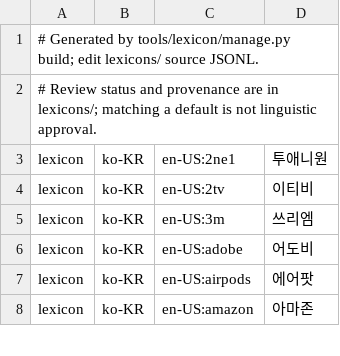
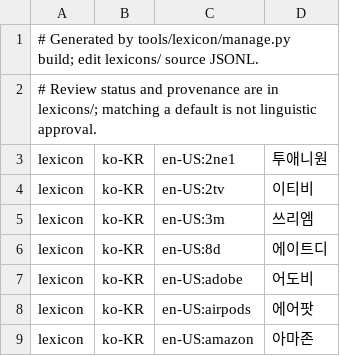
Before and after one commit to hunydev/tts-text-frontend, a TSV file: resources/languages/ko-KR/lexicon/brands/default.tsv, drawn as a sheet; only a part is shown.

```diff
--- a/resources/languages/ko-KR/lexicon/brands/default.tsv
+++ b/resources/languages/ko-KR/lexicon/brands/default.tsv
@@ -5,2 +5,3 @@ lexicon	ko-KR	en-US:2tv	이티비
 lexicon	ko-KR	en-US:3m	쓰리엠
+lexicon	ko-KR	en-US:8d	에이트디
 lexicon	ko-KR	en-US:adobe	어도비
```
Also changed, not shown: resources/languages/en-US/rules/numeric.tsv, resources/languages/ko-KR/lexicon/technology/default.tsv, 16 other files.
